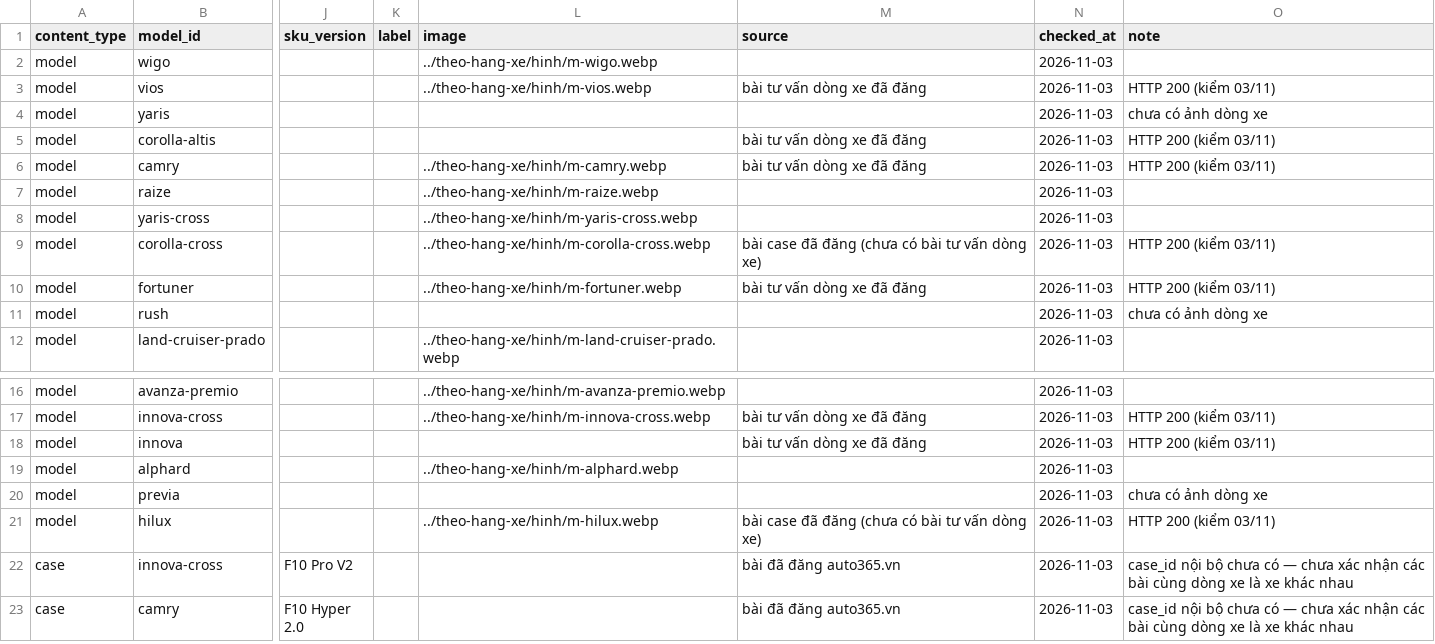
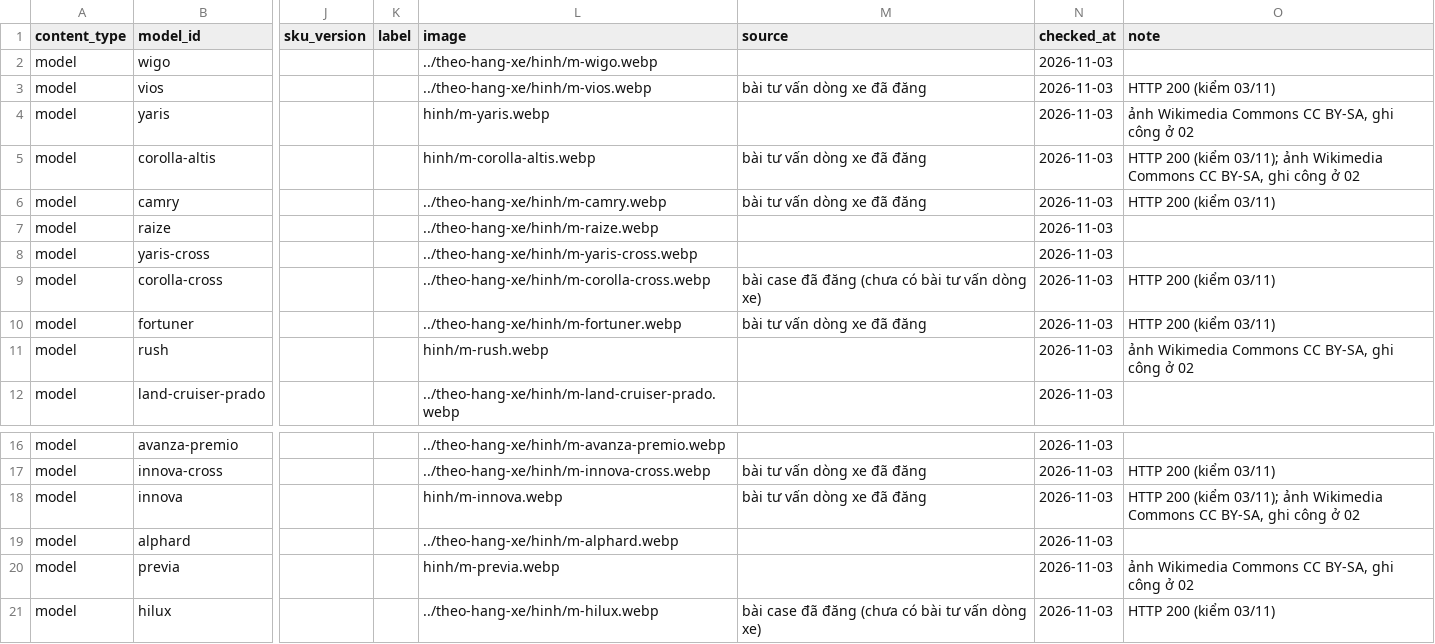
Before and after one commit to manhcuong365group/preview-365group, a CSV file: auto365/bi-gam/toyota/ho-so/04_Master_Data_Bi_gam_Toyota.csv, drawn as a sheet; only a part is shown, gaps mark what is left out; the shorter side is filled out with more unchanged rows; the diff names each change by its address in the sheet, - before the commit and + after, or states it on an @@ line.

```diff
--- a/auto365/bi-gam/toyota/ho-so/04_Master_Data_Bi_gam_Toyota.csv
+++ b/auto365/bi-gam/toyota/ho-so/04_Master_Data_Bi_gam_Toyota.csv
-L4 (image): (empty)
+L4 (image): hinh/m-yaris.webp
-O4 (note): chưa có ảnh dòng xe
+O4 (note): ảnh Wikimedia Commons CC BY-SA, ghi công ở 02
-L5 (image): (empty)
+L5 (image): hinh/m-corolla-altis.webp
-O5 (note): HTTP 200 (kiểm 03/11)
+O5 (note): HTTP 200 (kiểm 03/11); ảnh Wikimedia Commons CC BY-SA, ghi công ở 02
-L11 (image): (empty)
+L11 (image): hinh/m-rush.webp
-O11 (note): chưa có ảnh dòng xe
+O11 (note): ảnh Wikimedia Commons CC BY-SA, ghi công ở 02
-L18 (image): (empty)
+L18 (image): hinh/m-innova.webp
-O18 (note): HTTP 200 (kiểm 03/11)
+O18 (note): HTTP 200 (kiểm 03/11); ảnh Wikimedia Commons CC BY-SA, ghi công ở 02
-L20 (image): (empty)
+L20 (image): hinh/m-previa.webp
-O20 (note): chưa có ảnh dòng xe
+O20 (note): ảnh Wikimedia Commons CC BY-SA, ghi công ở 02
```
Also changed, not shown: docs/bi-gam-toyota/04_Master_Data_Bi_gam_Toyota.csv, 20 other files.
